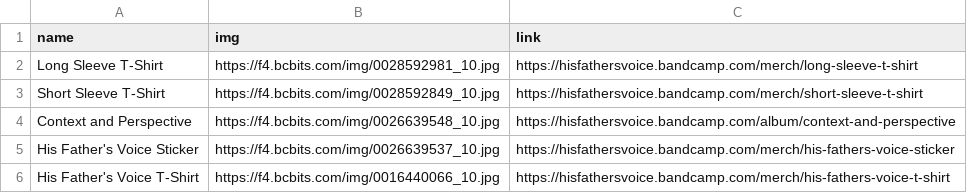
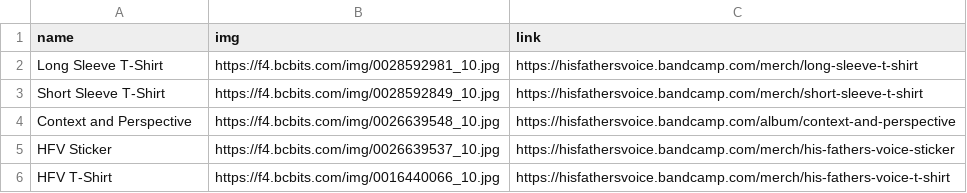
Before and after one commit to jamesire/hfv, a CSV file: src/assets/merch.csv, drawn as a sheet.

```diff
--- a/src/assets/merch.csv
+++ b/src/assets/merch.csv
@@ -4,3 +4,3 @@ Short Sleeve T-Shirt,https://f4.bcbits.com/img/0028592849_10.jpg,https://hisfath
 Context and Perspective,https://f4.bcbits.com/img/0026639548_10.jpg,https://hisfathersvoice.bandcamp.com/album/context-and-perspective
-His Father's Voice Sticker,https://f4.bcbits.com/img/0026639537_10.jpg,https://hisfathersvoice.bandcamp.com/merch/his-fathers-voice-sticker
-His Father's Voice T-Shirt,https://f4.bcbits.com/img/0016440066_10.jpg,https://hisfathersvoice.bandcamp.com/merch/his-fathers-voice-t-shirt
+HFV Sticker,https://f4.bcbits.com/img/0026639537_10.jpg,https://hisfathersvoice.bandcamp.com/merch/his-fathers-voice-sticker
+HFV T-Shirt,https://f4.bcbits.com/img/0016440066_10.jpg,https://hisfathersvoice.bandcamp.com/merch/his-fathers-voice-t-shirt
```
Also changed, not shown: 2 other files.
